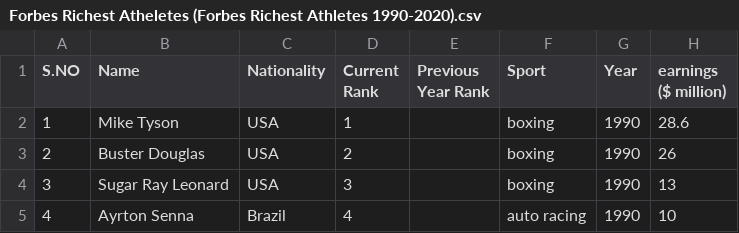
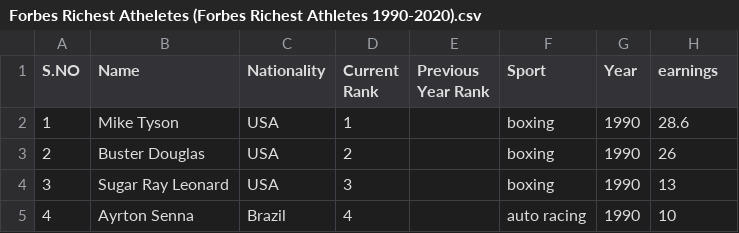
Before and after one commit to EstrellaSarabia/proyectofinal, a CSV file: Forbes Richest Atheletes (Forbes Richest Athletes 1990-2020).csv, drawn as a sheet; only a part is shown.

Commit message:
Update Forbes Richest Atheletes (Forbes Richest Athletes 1990-2020).csv

```diff
--- a/Forbes Richest Atheletes (Forbes Richest Athletes 1990-2020).csv
+++ b/Forbes Richest Atheletes (Forbes Richest Athletes 1990-2020).csv
@@ -1,2 +1,2 @@
-S.NO,Name,Nationality,Current Rank,Previous Year Rank,Sport,Year,earnings ($ million)
+S.NO,Name,Nationality,Current Rank,Previous Year Rank,Sport,Year,earnings
 1,Mike Tyson,USA,1,,boxing,1990,28.6
```
